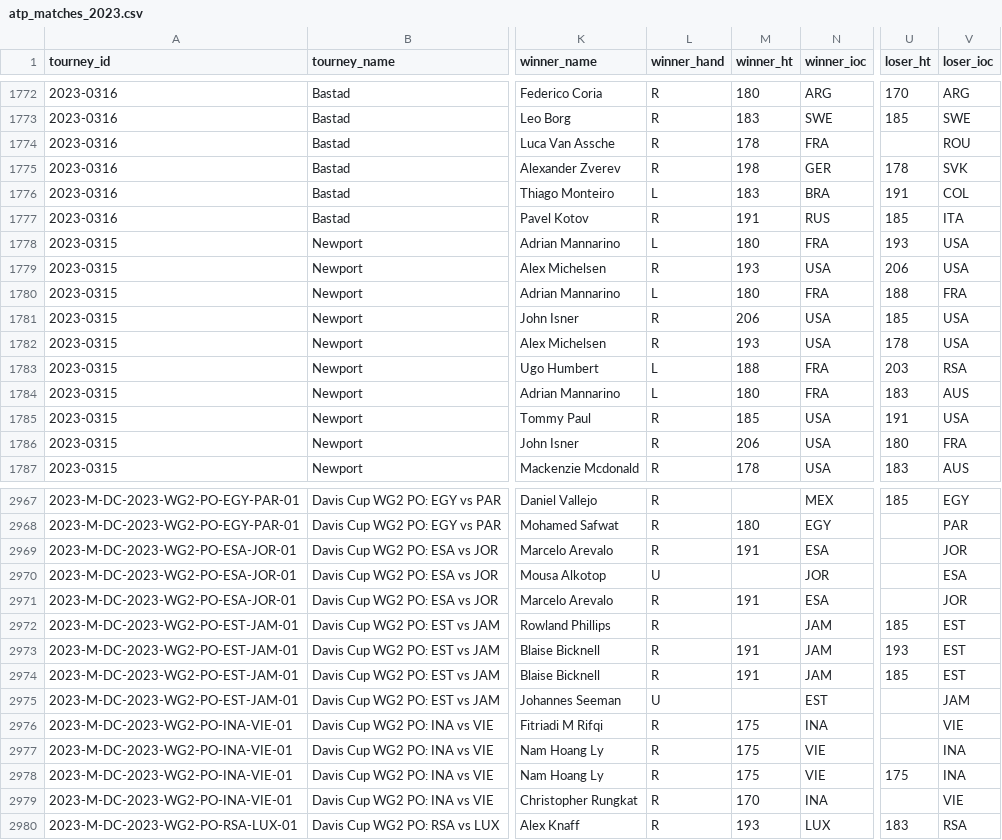
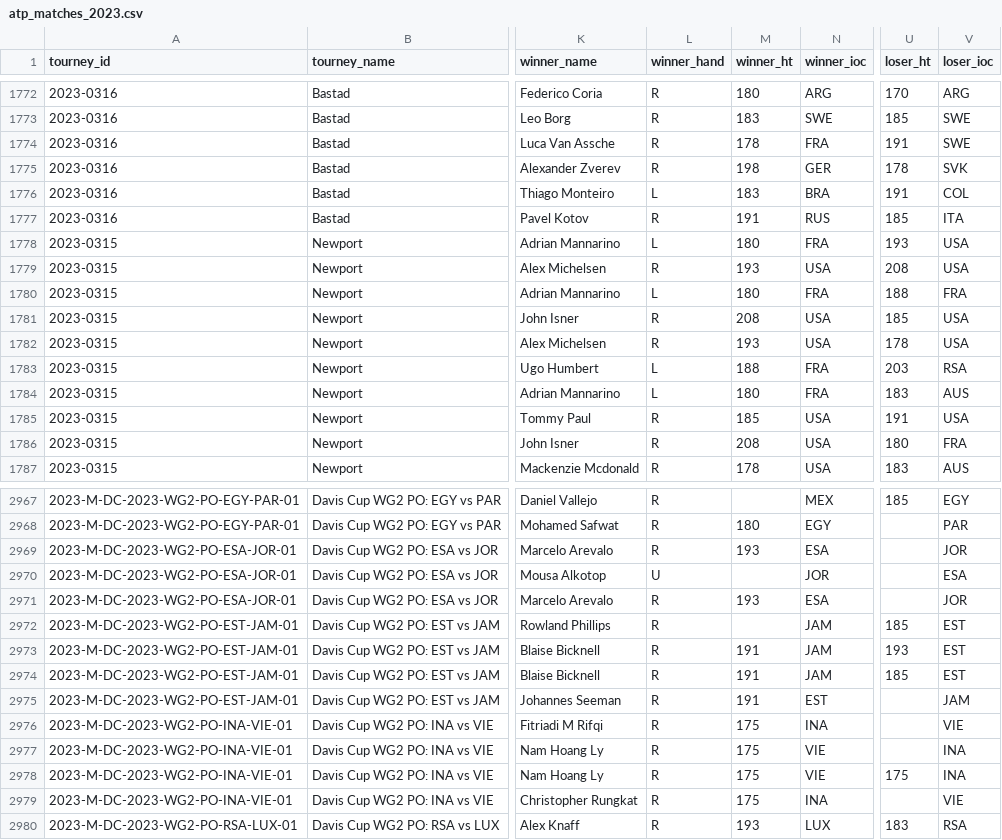
Before and after one commit to JeffSackmann/tennis_atp, a CSV file: atp_matches_2023.csv, drawn as a sheet; only a part is shown, gaps mark what is left out; the diff covers the shown part only; the diff names each change by its address in the sheet, - before the commit and + after, or states it on an @@ line.

```diff
--- a/atp_matches_2023.csv
+++ b/atp_matches_2023.csv
-U1774 (loser_ht): (empty)
+U1774 (loser_ht): 191
-V1774 (loser_ioc): ROU
+V1774 (loser_ioc): SWE
-U1779 (loser_ht): 206
+U1779 (loser_ht): 208
-M1781 (winner_ht): 206
+M1781 (winner_ht): 208
-M1786 (winner_ht): 206
+M1786 (winner_ht): 208
-M2969 (winner_ht): 191
+M2969 (winner_ht): 193
-M2971 (winner_ht): 191
+M2971 (winner_ht): 193
-L2975 (winner_hand): U
+L2975 (winner_hand): R
-M2975 (winner_ht): (empty)
+M2975 (winner_ht): 191
-M2979 (winner_ht): 170
+M2979 (winner_ht): 175
```
Also changed, not shown: 104 edited cells elsewhere in this file, atp_matches_qual_chall_2020.csv, 29 other files.
